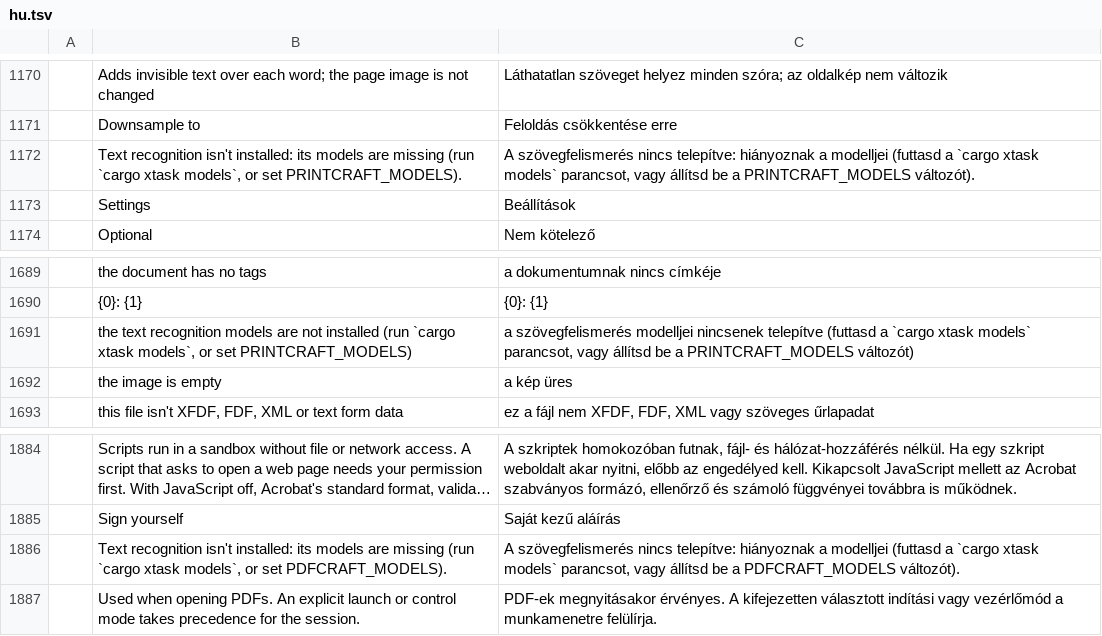
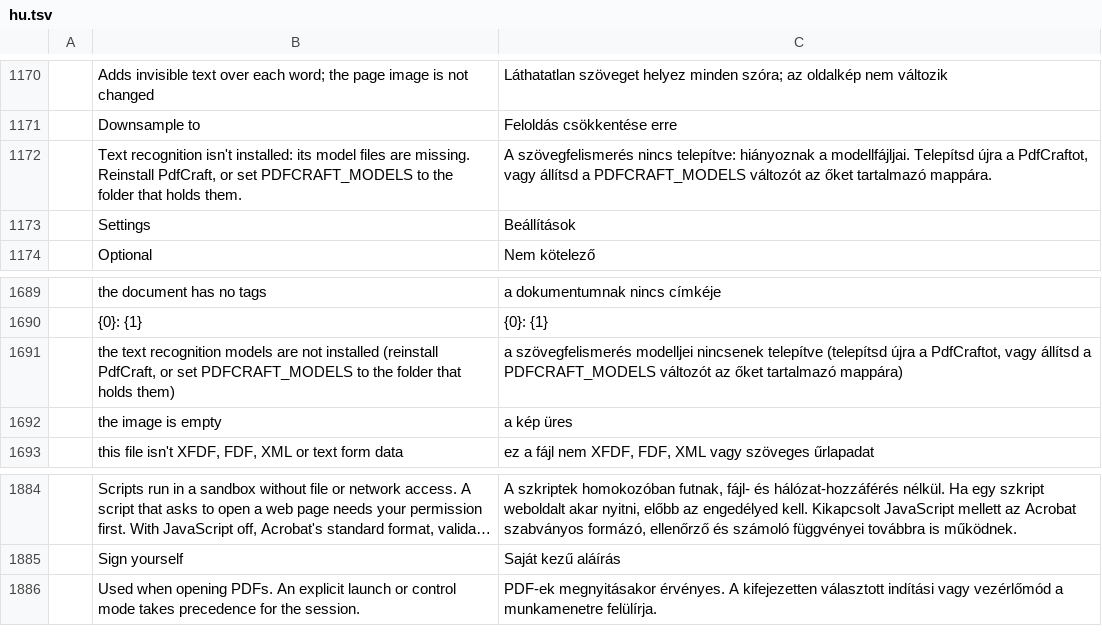
Before and after one commit to treeforjs/pdfcraft, a TSV file: crates/ui-egui/src/i18n/hu.tsv, drawn as a sheet; only a part is shown, gaps mark what is left out; long unchanged cells end in ….

Commit message:
Refs #103: ship the OCR models in the desktop release packages (#630)
Release builds said "Text recognition isn't installed: its models are
missing" because no packaging script or release job fetched the OCR
models: only `cargo xtask models` does, into the source tree.

- packaging/env.sh gains stage_models DEST, which runs
  `cargo xtask models DEST` (every ATTRIBUTION.toml kind = "model" file,
  SHA-256 verified, with its licence text). No model file is named, so
  the models PRs #433/#572 add ship without packaging changes.
- `cargo xtask models` also writes ATTRIBUTION.txt crediting each model
  (CC-BY-SA-4.0 requires attribution when redistributed).
- macOS: PdfCraft.app/Contents/Resources/models, before signing.
- Windows: models\ beside pdfcraft.exe in the MSI (WiX v5 <Files>
  harvest) and the portable zip; test-msi.ps1 checks the folder.
- Linux deb/rpm/tar.gz/AppImage, Flatpak bundle and FreeBSD tarball:
  share/pdfcraft/models beside bin/. Models::search_dirs now also looks
  in <exe dir>/../share/pdfcraft/models (Models::dirs_beside_exe); a
  test builds every package layout on disk and finds the models in each.
  release.yml and freebsd.yml check the packages contain them.
- The missing-models messages no longer tell end users to run cargo,
  and the 11 catalogs that keyed an old PRINTCRAFT_MODELS wording (or
  the previous one) now key the current English text; ATTRIBUTION
  hashes updated. A test checks the translations match.

The web (wasm) build, which the issue reports, still has no models; this
is the desktop half only.

```diff
--- a/crates/ui-egui/src/i18n/hu.tsv
+++ b/crates/ui-egui/src/i18n/hu.tsv
@@ -1171,3 +1171,3 @@
 	Downsample to	Feloldás csökkentése erre
-	Text recognition isn't installed: its models are missing (run `cargo xtask models`, or set PRINTCRAFT_MODELS).	A szövegfelismerés nincs telepítve: hiányoznak a modelljei (futtasd a `cargo xtask models` parancsot, vagy állítsd be a PRINTCRAFT_MODELS változót).
+	Text recognition isn't installed: its model files are missing. Reinstall PdfCraft, or set PDFCRAFT_MODELS to the folder that holds them.	A szövegfelismerés nincs telepítve: hiányoznak a modellfájljai. Telepítsd újra a PdfCraftot, vagy állítsd a PDFCRAFT_MODELS változót az őket tartalmazó mappára.
 	Settings	Beállítások
@@ -1690,3 +1690,3 @@
 	{0}: {1}	{0}: {1}
-	the text recognition models are not installed (run `cargo xtask models`, or set PRINTCRAFT_MODELS)	a szövegfelismerés modelljei nincsenek telepítve (futtasd a `cargo xtask models` parancsot, vagy állítsd be a PRINTCRAFT_MODELS változót)
+	the text recognition models are not installed (reinstall PdfCraft, or set PDFCRAFT_MODELS to the folder that holds them)	a szövegfelismerés modelljei nincsenek telepítve (telepítsd újra a PdfCraftot, vagy állítsd a PDFCRAFT_MODELS változót az őket tartalmazó mappára)
 	the image is empty	a kép üres
@@ -1885,3 +1885,2 @@
 	Sign yourself	Saját kezű aláírás
-	Text recognition isn't installed: its models are missing (run `cargo xtask models`, or set PDFCRAFT_MODELS).	A szövegfelismerés nincs telepítve: hiányoznak a modelljei (futtasd a `cargo xtask models` parancsot, vagy állítsd be a PDFCRAFT_MODELS változót).
 	Used when opening PDFs. An explicit launch or control mode takes precedence for the session.	PDF-ek megnyitásakor érvényes. A kifejezetten választott indítási vagy vezérlőmód a munkamenetre felülírja.
```
Also changed, not shown: crates/ui-egui/src/i18n/fr.tsv, crates/ui-egui/src/i18n/ja.tsv, 27 other files.
